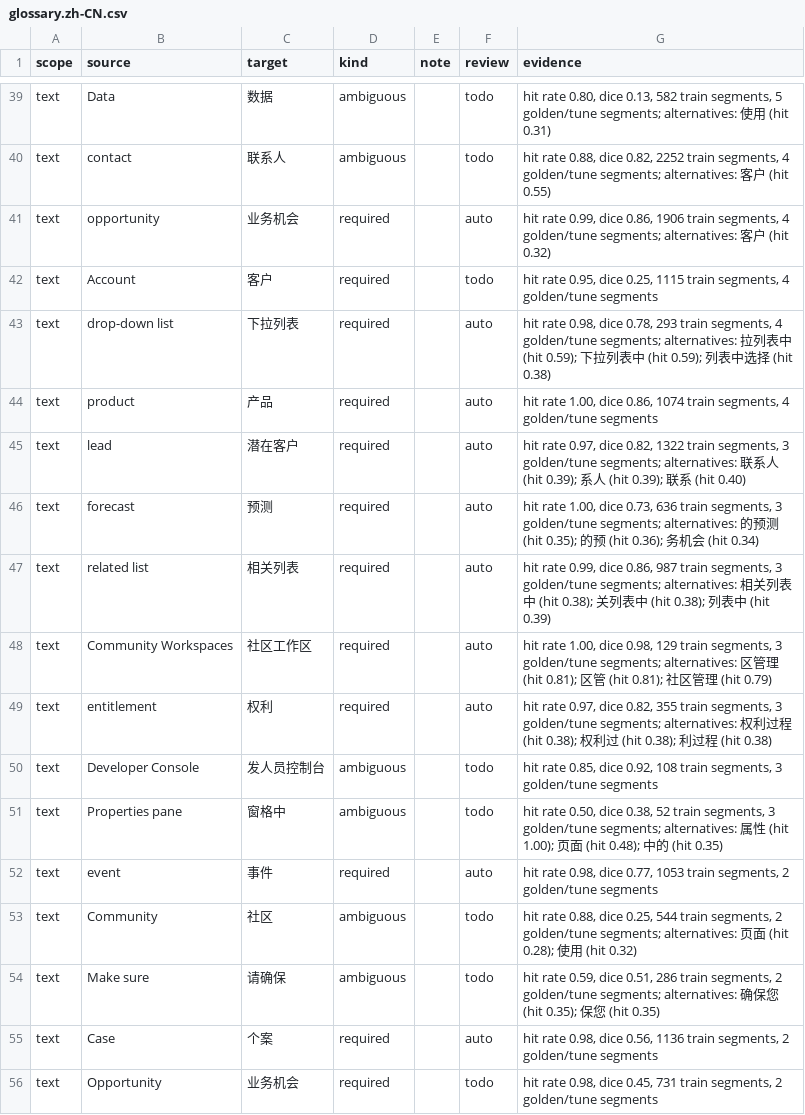
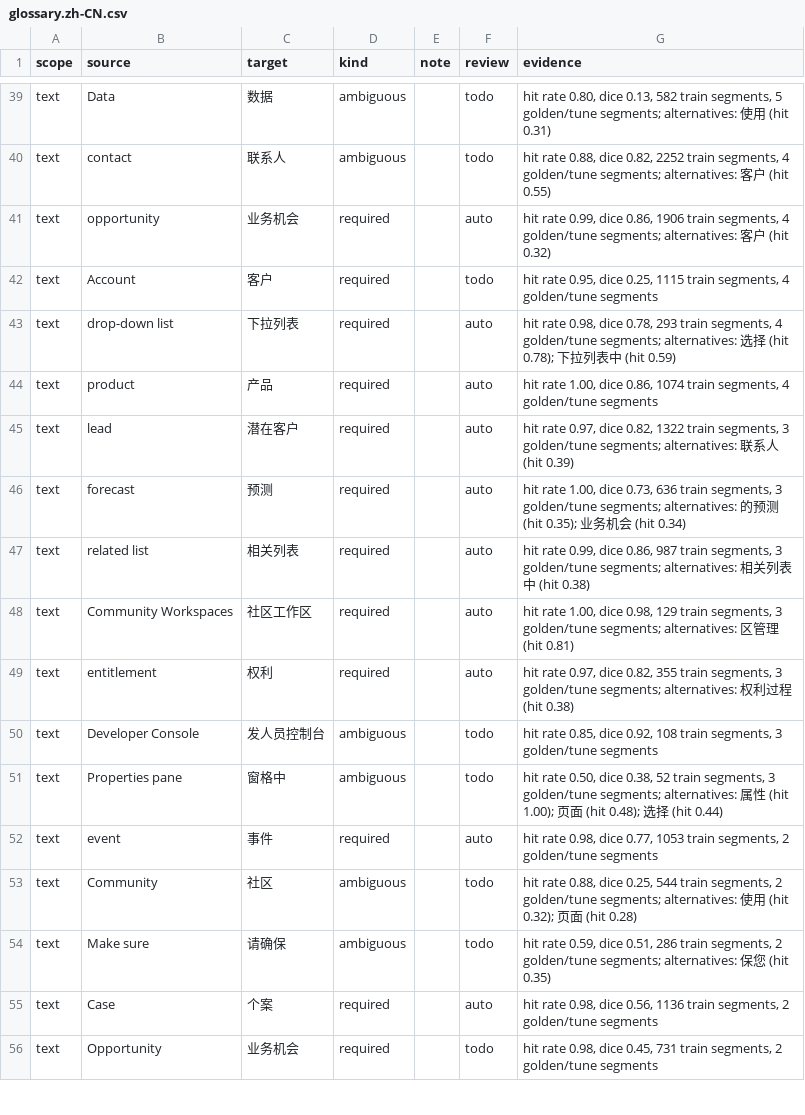
Before and after one commit to PurpleRatzzz/llm-localization-pipeline, a CSV file: context/glossary.zh-CN.csv, drawn as a sheet; only a part is shown, gaps mark what is left out; the diff covers the shown part only.

```diff
--- a/context/glossary.zh-CN.csv
+++ b/context/glossary.zh-CN.csv
@@ -42,14 +42,14 @@ text,opportunity,业务机会,required,,auto,"hit rate 0.99, dice 0.86, 1906 tra
 text,Account,客户,required,,todo,"hit rate 0.95, dice 0.25, 1115 train segments, 4 golden/tune segments"
-text,drop-down list,下拉列表,required,,auto,"hit rate 0.98, dice 0.78, 293 train segments, 4 golden/tune segments; alternatives: 拉列表中 (hit 0.59); 下拉列表中 (hit 0.59); 列表中选择 (hit 0.38)"
+text,drop-down list,下拉列表,required,,auto,"hit rate 0.98, dice 0.78, 293 train segments, 4 golden/tune segments; alternatives: 选择 (hit 0.78); 下拉列表中 (hit 0.59)"
 text,product,产品,required,,auto,"hit rate 1.00, dice 0.86, 1074 train segments, 4 golden/tune segments"
-text,lead,潜在客户,required,,auto,"hit rate 0.97, dice 0.82, 1322 train segments, 3 golden/tune segments; alternatives: 联系人 (hit 0.39); 系人 (hit 0.39); 联系 (hit 0.40)"
-text,forecast,预测,required,,auto,"hit rate 1.00, dice 0.73, 636 train segments, 3 golden/tune segments; alternatives: 的预测 (hit 0.35); 的预 (hit 0.36); 务机会 (hit 0.34)"
-text,related list,相关列表,required,,auto,"hit rate 0.99, dice 0.86, 987 train segments, 3 golden/tune segments; alternatives: 相关列表中 (hit 0.38); 关列表中 (hit 0.38); 列表中 (hit 0.39)"
-text,Community Workspaces,社区工作区,required,,auto,"hit rate 1.00, dice 0.98, 129 train segments, 3 golden/tune segments; alternatives: 区管理 (hit 0.81); 区管 (hit 0.81); 社区管理 (hit 0.79)"
-text,entitlement,权利,required,,auto,"hit rate 0.97, dice 0.82, 355 train segments, 3 golden/tune segments; alternatives: 权利过程 (hit 0.38); 权利过 (hit 0.38); 利过程 (hit 0.38)"
+text,lead,潜在客户,required,,auto,"hit rate 0.97, dice 0.82, 1322 train segments, 3 golden/tune segments; alternatives: 联系人 (hit 0.39)"
+text,forecast,预测,required,,auto,"hit rate 1.00, dice 0.73, 636 train segments, 3 golden/tune segments; alternatives: 的预测 (hit 0.35); 业务机会 (hit 0.34)"
+text,related list,相关列表,required,,auto,"hit rate 0.99, dice 0.86, 987 train segments, 3 golden/tune segments; alternatives: 相关列表中 (hit 0.38)"
+text,Community Workspaces,社区工作区,required,,auto,"hit rate 1.00, dice 0.98, 129 train segments, 3 golden/tune segments; alternatives: 区管理 (hit 0.81)"
+text,entitlement,权利,required,,auto,"hit rate 0.97, dice 0.82, 355 train segments, 3 golden/tune segments; alternatives: 权利过程 (hit 0.38)"
 text,Developer Console,发人员控制台,ambiguous,,todo,"hit rate 0.85, dice 0.92, 108 train segments, 3 golden/tune segments"
-text,Properties pane,窗格中,ambiguous,,todo,"hit rate 0.50, dice 0.38, 52 train segments, 3 golden/tune segments; alternatives: 属性 (hit 1.00); 页面 (hit 0.48); 中的 (hit 0.35)"
+text,Properties pane,窗格中,ambiguous,,todo,"hit rate 0.50, dice 0.38, 52 train segments, 3 golden/tune segments; alternatives: 属性 (hit 1.00); 页面 (hit 0.48); 选择 (hit 0.44)"
 text,event,事件,required,,auto,"hit rate 0.98, dice 0.77, 1053 train segments, 2 golden/tune segments"
-text,Community,社区,ambiguous,,todo,"hit rate 0.88, dice 0.25, 544 train segments, 2 golden/tune segments; alternatives: 页面 (hit 0.28); 使用 (hit 0.32)"
-text,Make sure,请确保,ambiguous,,todo,"hit rate 0.59, dice 0.51, 286 train segments, 2 golden/tune segments; alternatives: 确保您 (hit 0.35); 保您 (hit 0.35)"
+text,Community,社区,ambiguous,,todo,"hit rate 0.88, dice 0.25, 544 train segments, 2 golden/tune segments; alternatives: 使用 (hit 0.32); 页面 (hit 0.28)"
+text,Make sure,请确保,ambiguous,,todo,"hit rate 0.59, dice 0.51, 286 train segments, 2 golden/tune segments; alternatives: 保您 (hit 0.35)"
 text,Case,个案,required,,auto,"hit rate 0.98, dice 0.56, 1136 train segments, 2 golden/tune segments"
```
Also changed, not shown: 22 edited cells elsewhere in this file.
